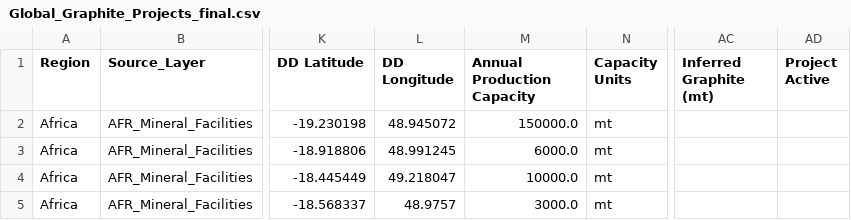
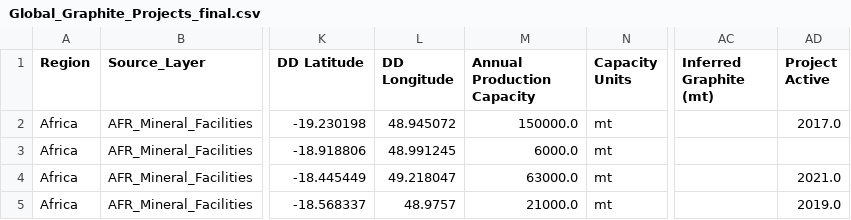
Before and after one commit to bernardomendonca/graphite-pemmss, a CSV file: outputs/Global_Graphite_Projects_final.csv, drawn as a sheet; only a part is shown, gaps mark what is left out; the diff covers the shown part only; the diff names each change by its address in the sheet, - before the commit and + after, or states it on an @@ line.

```diff
--- a/outputs/Global_Graphite_Projects_final.csv
+++ b/outputs/Global_Graphite_Projects_final.csv
-AD2 (Project Active): (empty)
+AD2 (Project Active): 2017.0
-M4 (Annual Production Capacity): 10000.0
+M4 (Annual Production Capacity): 63000.0
-AD4 (Project Active): (empty)
+AD4 (Project Active): 2021.0
-M5 (Annual Production Capacity): 3000.0
+M5 (Annual Production Capacity): 21000.0
-AD5 (Project Active): (empty)
+AD5 (Project Active): 2019.0
```
Also changed, not shown: 5 added rows and 94 edited cells elsewhere in this file, outputs/Global_Graphite_Projects_imputed.csv, outputs/change_log.csv, 8 other files.
